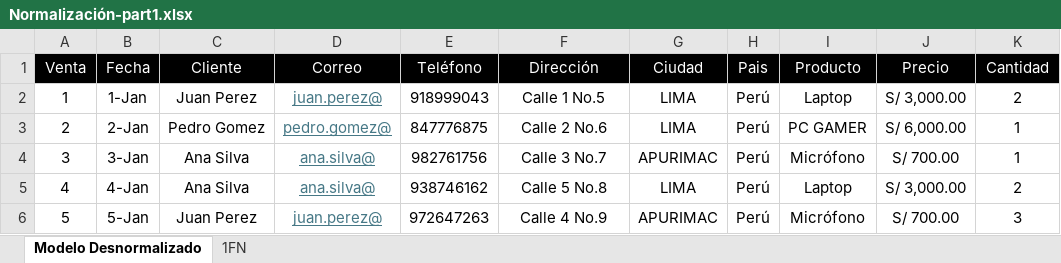
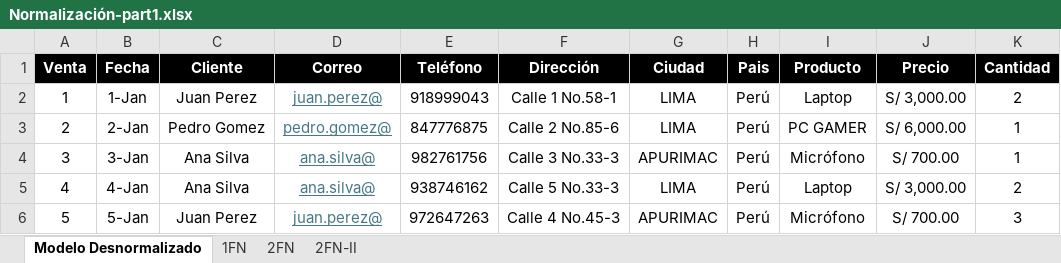
Before and after one commit to Samu43lz/BD, an Excel workbook: Normalización-part1.xlsx, sheet Modelo Desnormalizado, drawn as a sheet; values as stored, in another font and other column widths than the file's, no borders; the diff names each change by its address in the sheet, - before the commit and + after, or states it on an @@ line.

```diff
--- a/Normalización-part1.xlsx (sheet Modelo Desnormalizado)
+++ b/Normalización-part1.xlsx (sheet Modelo Desnormalizado)
+sheet tab: 2FN
+sheet tab: 2FN-II
-A1:K1 bold: off
+A1:K1 bold: on
-F2 (Dirección): Calle 1 No.5
+F2 (Dirección): Calle 1 No.58-1
-F3 (Dirección): Calle 2 No.6
+F3 (Dirección): Calle 2 No.85-6
-F4 (Dirección): Calle 3 No.7
+F4 (Dirección): Calle 3 No.33-3
-F5 (Dirección): Calle 5 No.8
+F5 (Dirección): Calle 5 No.33-3
-F6 (Dirección): Calle 4 No.9
+F6 (Dirección): Calle 4 No.45-3
```
Also changed, not shown: sheet 1FN.
